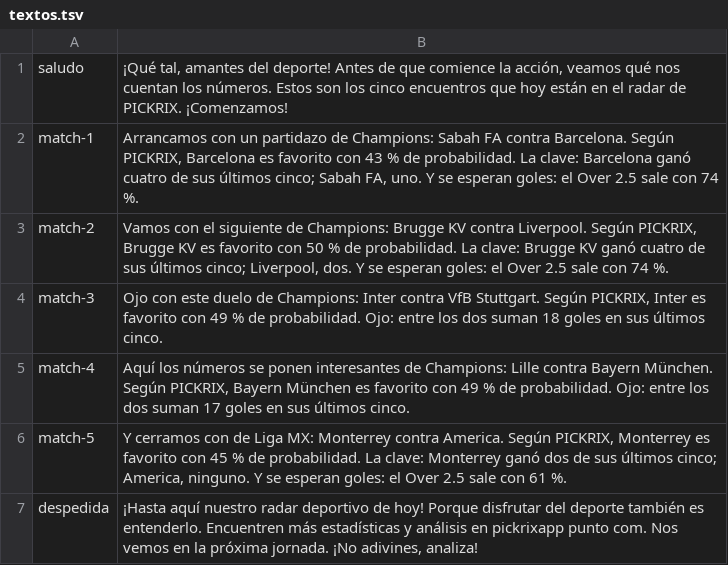
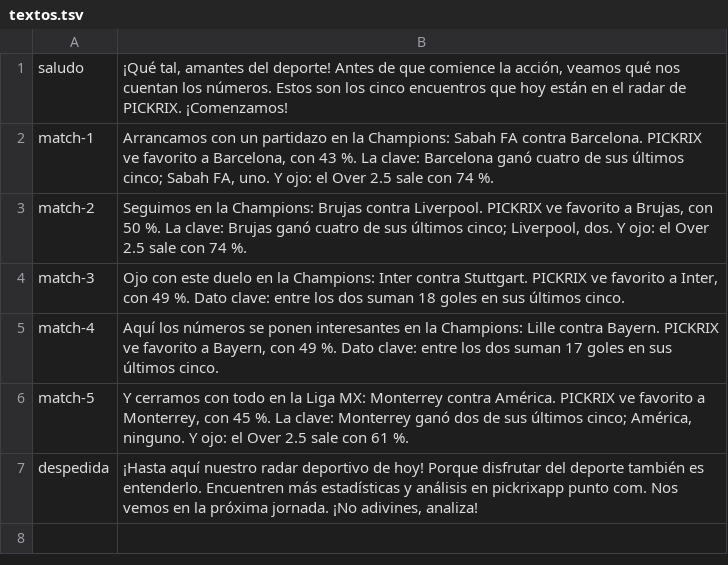
Before and after one commit to PICKRIX/pickrix-studio, a TSV file: muestras/2026-11-25/voz/textos.tsv, drawn as a sheet.

```diff
--- a/muestras/2026-11-25/voz/textos.tsv
+++ b/muestras/2026-11-25/voz/textos.tsv
@@ -1,7 +1,7 @@
 saludo	¡Qué tal, amantes del deporte! Antes de que comience la acción, veamos qué nos cuentan los números. Estos son los cinco encuentros que hoy están en el radar de PICKRIX. ¡Comenzamos!
-match-1	Arrancamos con un partidazo de Champions: Sabah FA contra Barcelona. Según PICKRIX, Barcelona es favorito con 43 % de probabilidad. La clave: Barcelona ganó cuatro de sus últimos cinco; Sabah FA, uno. Y se esperan goles: el Over 2.5 sale con 74 %.
-match-2	Vamos con el siguiente de Champions: Brugge KV contra Liverpool. Según PICKRIX, Brugge KV es favorito con 50 % de probabilidad. La clave: Brugge KV ganó cuatro de sus últimos cinco; Liverpool, dos. Y se esperan goles: el Over 2.5 sale con 74 %.
-match-3	Ojo con este duelo de Champions: Inter contra VfB Stuttgart. Según PICKRIX, Inter es favorito con 49 % de probabilidad. Ojo: entre los dos suman 18 goles en sus últimos cinco.
-match-4	Aquí los números se ponen interesantes de Champions: Lille contra Bayern München. Según PICKRIX, Bayern München es favorito con 49 % de probabilidad. Ojo: entre los dos suman 17 goles en sus últimos cinco.
-match-5	Y cerramos con de Liga MX: Monterrey contra America. Según PICKRIX, Monterrey es favorito con 45 % de probabilidad. La clave: Monterrey ganó dos de sus últimos cinco; America, ninguno. Y se esperan goles: el Over 2.5 sale con 61 %.
+match-1	Arrancamos con un partidazo en la Champions: Sabah FA contra Barcelona. PICKRIX ve favorito a Barcelona, con 43 %. La clave: Barcelona ganó cuatro de sus últimos cinco; Sabah FA, uno. Y ojo: el Over 2.5 sale con 74 %.
+match-2	Seguimos en la Champions: Brujas contra Liverpool. PICKRIX ve favorito a Brujas, con 50 %. La clave: Brujas ganó cuatro de sus últimos cinco; Liverpool, dos. Y ojo: el Over 2.5 sale con 74 %.
+match-3	Ojo con este duelo en la Champions: Inter contra Stuttgart. PICKRIX ve favorito a Inter, con 49 %. Dato clave: entre los dos suman 18 goles en sus últimos cinco.
+match-4	Aquí los números se ponen interesantes en la Champions: Lille contra Bayern. PICKRIX ve favorito a Bayern, con 49 %. Dato clave: entre los dos suman 17 goles en sus últimos cinco.
+match-5	Y cerramos con todo en la Liga MX: Monterrey contra América. PICKRIX ve favorito a Monterrey, con 45 %. La clave: Monterrey ganó dos de sus últimos cinco; América, ninguno. Y ojo: el Over 2.5 sale con 61 %.
 despedida	¡Hasta aquí nuestro radar deportivo de hoy! Porque disfrutar del deporte también es entenderlo. Encuentren más estadísticas y análisis en pickrixapp punto com. Nos vemos en la próxima jornada. ¡No adivines, analiza!
```
Also changed, not shown: 10 other files.
